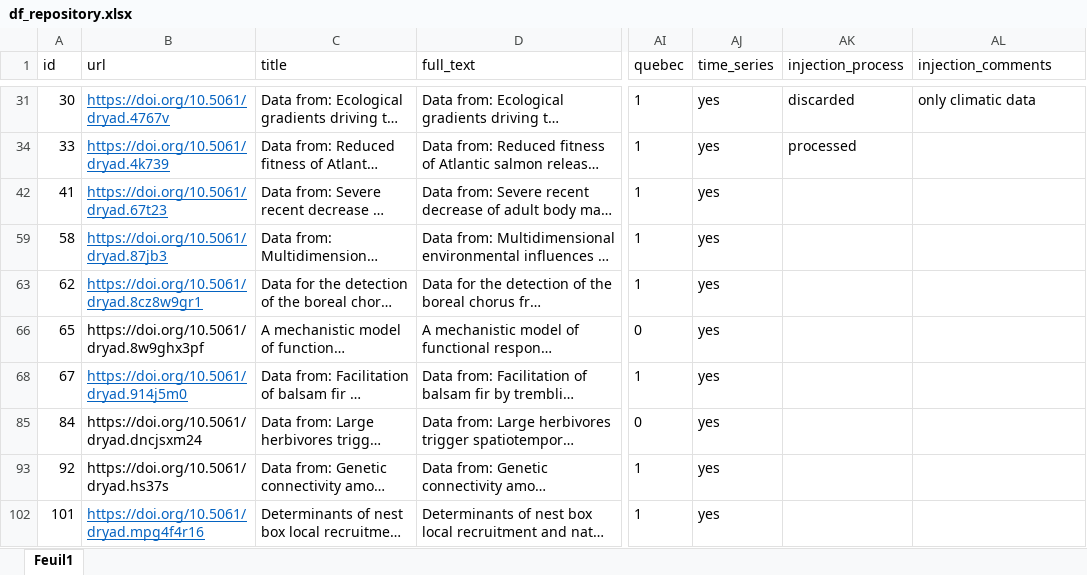
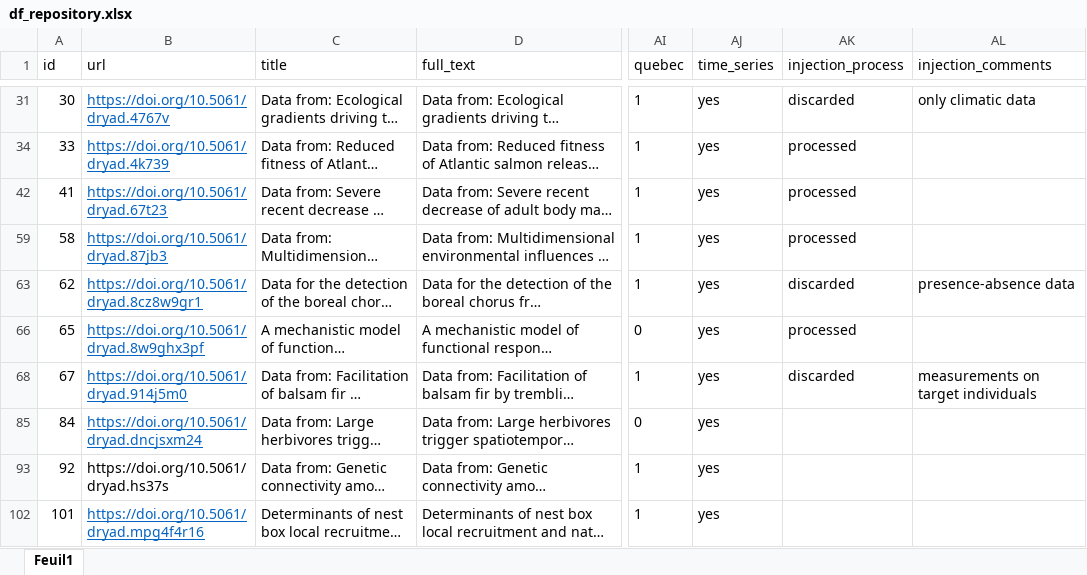
Before and after one commit to Alex-Fuster/injection_automat_data_ATLAS, an Excel workbook: df_repository.xlsx, sheet Feuil1, drawn as a sheet; only a part is shown, gaps mark what is left out; long unchanged cells end in …; values as stored, in another font and other column widths than the file's, no borders; the diff names each change by its address in the sheet, - before the commit and + after, or states it on an @@ line.

```diff
--- a/df_repository.xlsx (sheet Feuil1)
+++ b/df_repository.xlsx (sheet Feuil1)
-AK42 (injection_process): (empty)
+AK42 (injection_process): processed
-AK59 (injection_process): (empty)
+AK59 (injection_process): processed
-AK63 (injection_process): (empty)
+AK63 (injection_process): discarded
-AL63 (injection_comments): (empty)
+AL63 (injection_comments): presence-absence data
@@ B66 underline: off → on, text colour: black → #0563C1 @@
-AK66 (injection_process): (empty)
+AK66 (injection_process): processed
-AK68 (injection_process): (empty)
+AK68 (injection_process): discarded
-AL68 (injection_comments): (empty)
+AL68 (injection_comments): measurements on target individuals
@@ B85 underline: off → on, text colour: black → #0563C1 @@
```
Also changed, not shown: 9 other files.
